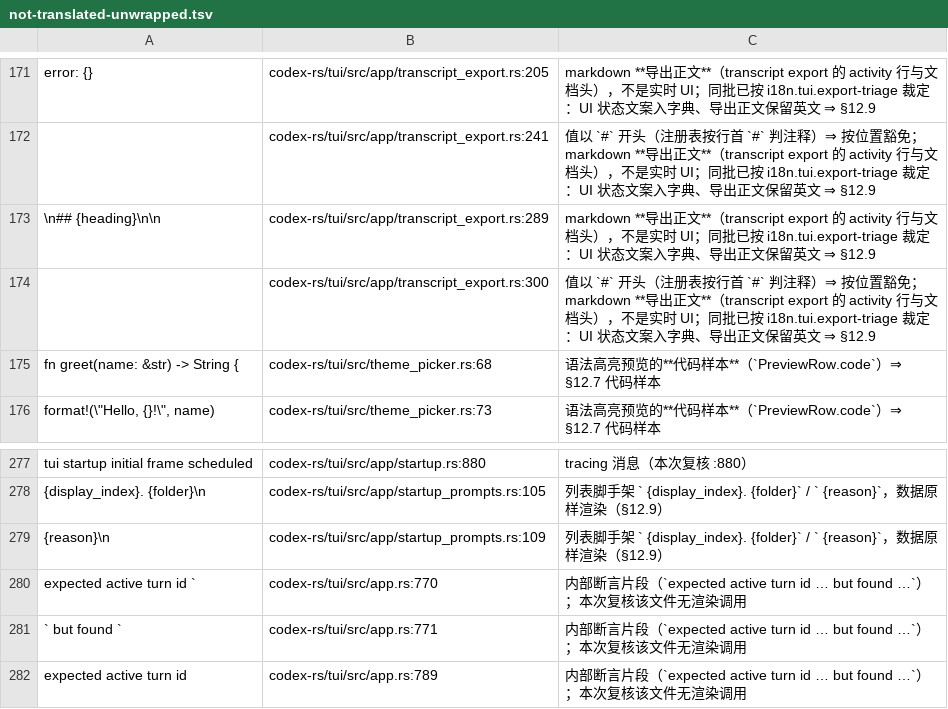
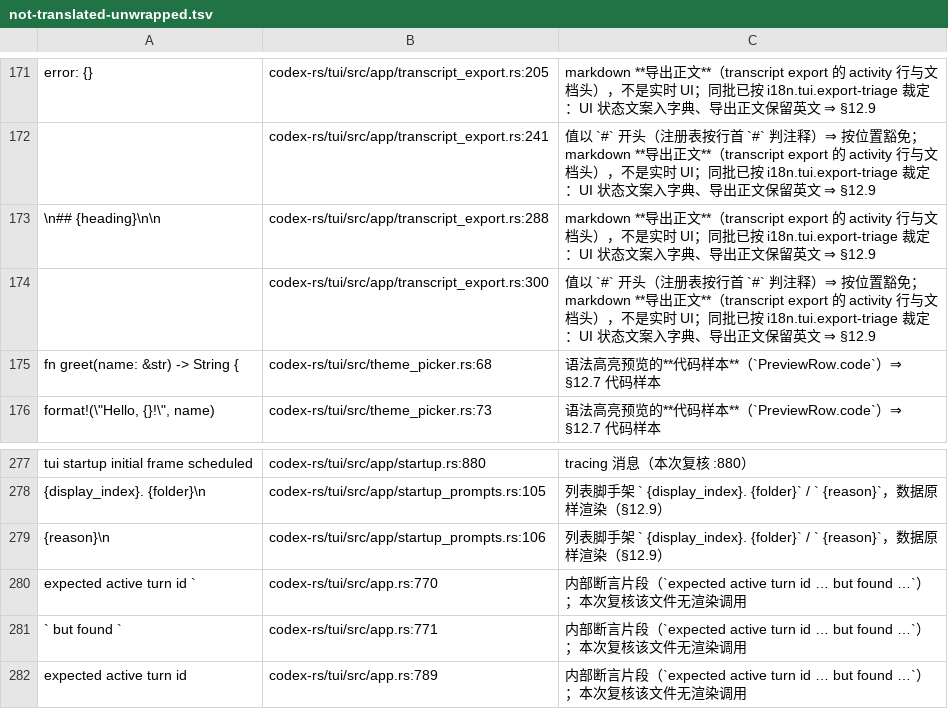
Before and after one commit to clearnature/codex, a TSV file: codex-rs/i18n/not-translated-unwrapped.tsv, drawn as a sheet; only a part is shown, gaps mark what is left out.

Commit message:
tools(i18n): let the dossier checker read escaped values, fix 2 more rows
The checker only searched for the unescaped value, but XML-markup rows keep
their `\"` escapes verbatim in the dossier *and* in the Rust source, so the whole
markup family came back "undecidable" (the ten rows registered in 8723e07a3 were
the first batch to show it). Search both forms.

Coverage: checkable rows 405 → 476, undecidable 85 → 12 (the 12 remaining are
genuinely two-candidate rows, which the tool refuses to guess about). The wider
search also caught two more drifted rows: `tui/src/app/transcript_export.rs`
(289→288) and `tui/src/app/startup_prompts.rs` (109→106).

Now: 478 rows correct, 0 drifted.

```diff
--- a/codex-rs/i18n/not-translated-unwrapped.tsv
+++ b/codex-rs/i18n/not-translated-unwrapped.tsv
@@ -172,3 +172,3 @@ error: {}	codex-rs/tui/src/app/transcript_export.rs:205	markdown **导出正文*
 	codex-rs/tui/src/app/transcript_export.rs:241	值以 `#` 开头（注册表按行首 `#` 判注释）⇒ 按位置豁免；markdown **导出正文**（transcript export 的 activity 行与文档头），不是实时 UI；同批已按 i18n.tui.export-triage 裁定：UI 状态文案入字典、导出正文保留英文 ⇒ §12.9
-\n## {heading}\n\n	codex-rs/tui/src/app/transcript_export.rs:289	markdown **导出正文**（transcript export 的 activity 行与文档头），不是实时 UI；同批已按 i18n.tui.export-triage 裁定：UI 状态文案入字典、导出正文保留英文 ⇒ §12.9
+\n## {heading}\n\n	codex-rs/tui/src/app/transcript_export.rs:288	markdown **导出正文**（transcript export 的 activity 行与文档头），不是实时 UI；同批已按 i18n.tui.export-triage 裁定：UI 状态文案入字典、导出正文保留英文 ⇒ §12.9
 	codex-rs/tui/src/app/transcript_export.rs:300	值以 `#` 开头（注册表按行首 `#` 判注释）⇒ 按位置豁免；markdown **导出正文**（transcript export 的 activity 行与文档头），不是实时 UI；同批已按 i18n.tui.export-triage 裁定：UI 状态文案入字典、导出正文保留英文 ⇒ §12.9
@@ -278,3 +278,3 @@ tui startup initial frame scheduled	codex-rs/tui/src/app/startup.rs:880	tracing
     {display_index}. {folder}\n	codex-rs/tui/src/app/startup_prompts.rs:105	列表脚手架 `    {display_index}. {folder}` / `       {reason}`，数据原样渲染（§12.9）
-       {reason}\n	codex-rs/tui/src/app/startup_prompts.rs:109	列表脚手架 `    {display_index}. {folder}` / `       {reason}`，数据原样渲染（§12.9）
+       {reason}\n	codex-rs/tui/src/app/startup_prompts.rs:106	列表脚手架 `    {display_index}. {folder}` / `       {reason}`，数据原样渲染（§12.9）
 expected active turn id `	codex-rs/tui/src/app.rs:770	内部断言片段（`expected active turn id … but found …`）；本次复核该文件无渲染调用
```
Also changed, not shown: 1 other file.
